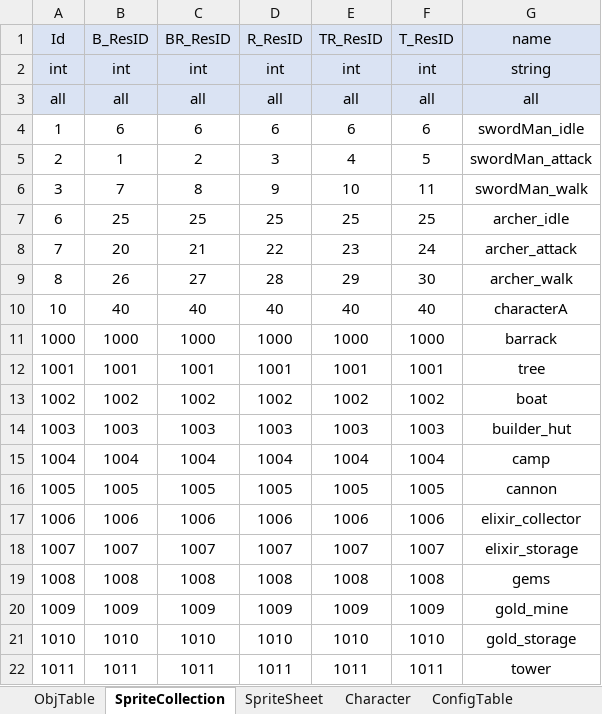
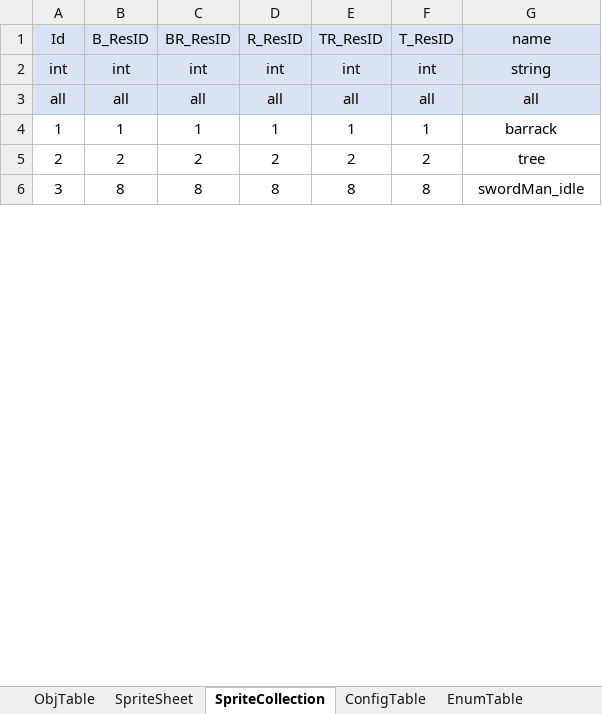
Before and after one commit to david0305mc/TowerDefense, an Excel workbook: ExcelToCSV/SrcFolder/테이블_0323_v22.xlsx, sheet SpriteCollection, drawn as a sheet; only a part is shown; values as stored, in another font and other column widths than the file's, no borders; removed rows and columns are numbered as before the commit, all else as after; the diff covers the shown part only; the diff names each change by its address in the sheet, - before the commit and + after, or states it on an @@ line.

```diff
--- a/ExcelToCSV/SrcFolder/테이블_0323_v22.xlsx (sheet SpriteCollection)
+++ b/ExcelToCSV/SrcFolder/테이블_0323_v22.xlsx (sheet SpriteCollection)
-sheet tab: Character
@@ sheet tab order changed: ObjTable | SpriteSheet | SpriteCollection | ConfigTable | EnumTable @@
-B4: 6
+B4: 1
-C4: 6
+C4: 1
-D4: 6
+D4: 1
-E4: 6
+E4: 1
-F4: 6
+F4: 1
-G4: swordMan_idle
+G4: barrack
-B5: 1
+B5: 2
-D5: 3
+D5: 2
-E5: 4
+E5: 2
-F5: 5
+F5: 2
-G5: swordMan_attack
+G5: tree
-B6: 7
+B6: 8
-D6: 9
+D6: 8
-E6: 10
+E6: 8
-F6: 11
+F6: 8
-G6: swordMan_walk
+G6: swordMan_idle
-row 7: 6 | 25 | 25 | 25 | 25 | 25 | archer_idle
-row 8: 7 | 20 | 21 | 22 | 23 | 24 | archer_attack
-row 9: 8 | 26 | 27 | 28 | 29 | 30 | archer_walk
-row 10: 10 | 40 | 40 | 40 | 40 | 40 | characterA
-row 11: 1000 | 1000 | 1000 | 1000 | 1000 | 1000 | barrack
-row 12: 1001 | 1001 | 1001 | 1001 | 1001 | 1001 | tree
-row 13: 1002 | 1002 | 1002 | 1002 | 1002 | 1002 | boat
-row 14: 1003 | 1003 | 1003 | 1003 | 1003 | 1003 | builder_hut
-row 15: 1004 | 1004 | 1004 | 1004 | 1004 | 1004 | camp
-row 16: 1005 | 1005 | 1005 | 1005 | 1005 | 1005 | cannon
-row 17: 1006 | 1006 | 1006 | 1006 | 1006 | 1006 | elixir_collector
-row 18: 1007 | 1007 | 1007 | 1007 | 1007 | 1007 | elixir_storage
-row 19: 1008 | 1008 | 1008 | 1008 | 1008 | 1008 | gems
-row 20: 1009 | 1009 | 1009 | 1009 | 1009 | 1009 | gold_mine
-row 21: 1010 | 1010 | 1010 | 1010 | 1010 | 1010 | gold_storage
-row 22: 1011 | 1011 | 1011 | 1011 | 1011 | 1011 | tower
```
Also changed, not shown: 1 added row and 5 removed rows elsewhere in this sheet, sheet SpriteSheet, sheet ObjTable, sheet EnumTable, other sheet tabs, 1 other file.
